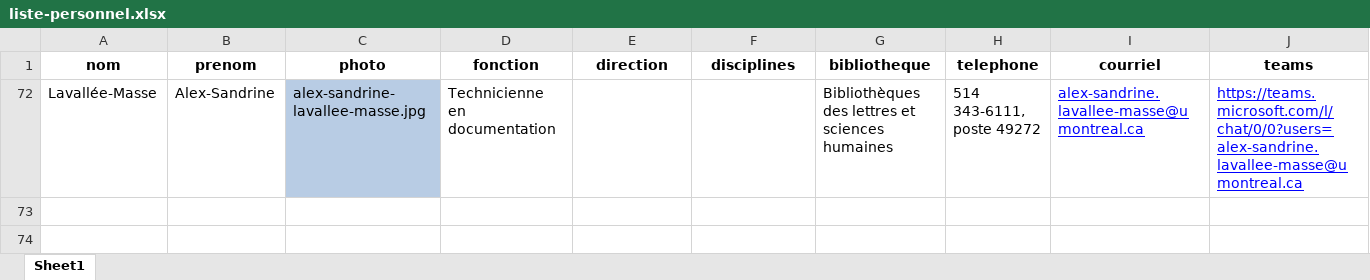
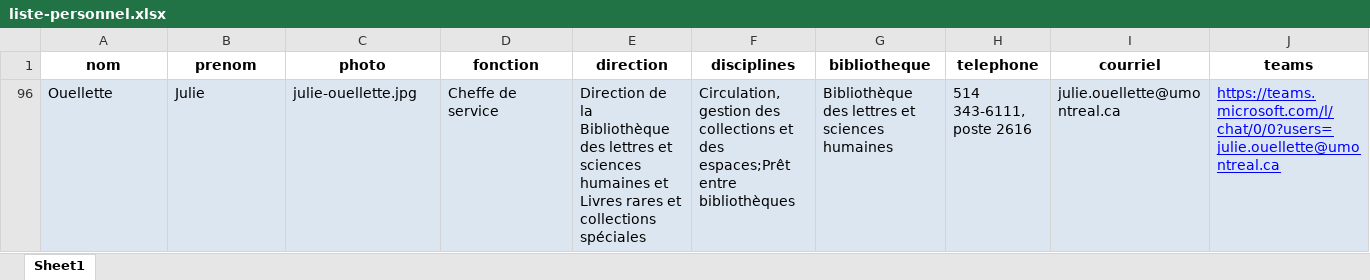
Before and after one commit to bibudem/coquille-web, an Excel workbook: content/personnel/liste-personnel.xlsx, sheet Sheet1, drawn as a sheet; values as stored, in another font and other column widths than the file's, no borders; table styles not drawn; removed rows and columns are numbered as before the commit, all else as after; the diff names each change by its address in the sheet, - before the commit and + after, or states it on an @@ line.

Commit message:
feat(repertoire-personnel): Autres changements divers.

```diff
--- a/content/personnel/liste-personnel.xlsx (sheet Sheet1)
+++ b/content/personnel/liste-personnel.xlsx (sheet Sheet1)
@@ row 72 hidden: Lavallée-Masse | Alex-Sandrine | alex-sandrine-lavallee-masse.jpg | Technicienne en documentation |  |  | Bibliothèques des lettres et sciences humaines | 514 343-6111, poste 49272 | alex-sandrine.lavallee-masse@umontreal.ca | https://teams.microsoft.com/l/chat/0/0?users=alex-sandrine.lavallee-masse@umontreal.ca @@
+row 96: Ouellette | Julie | julie-ouellette.jpg | Cheffe de service | Direction de la Bibliothèque des lettres et sciences humaines et Livres rares et collections spéciales | Circulation, gestion des collections et des espaces;Prêt entre bibliothèques | Bibliothèque des lettres et sciences humaines | 514 343-6111, poste 2616 | julie.ouellette@umontreal.ca | https://teams.microsoft.com/l/chat/0/0?users=julie.ouellette@umontreal.ca
```
Also changed, not shown: hidden cells.
